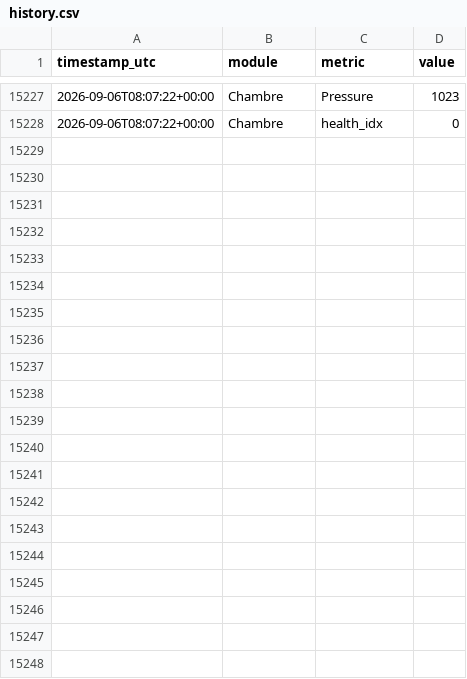
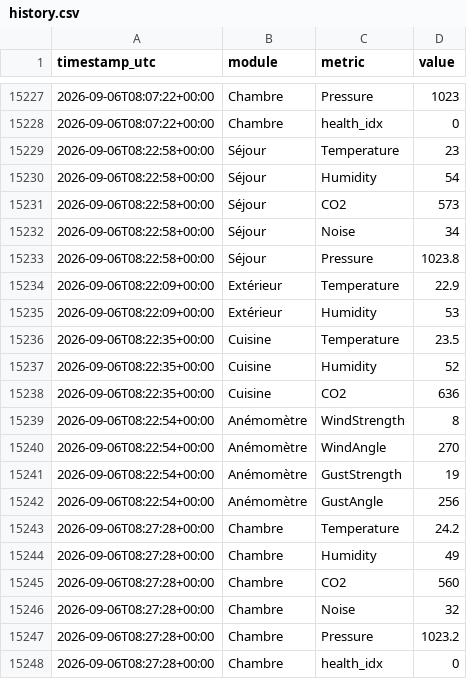
Before and after one commit to basilelacroix25/meteo-dashboard, a CSV file: data/history.csv, drawn as a sheet; only a part is shown, gaps mark what is left out.

```diff
--- a/data/history.csv
+++ b/data/history.csv
@@ -15228 +15228,21 @@ timestamp_utc,module,metric,value
 2026-09-06T08:07:22+00:00,Chambre,health_idx,0
+2026-09-06T08:22:58+00:00,Séjour,Temperature,23
+2026-09-06T08:22:58+00:00,Séjour,Humidity,54
+2026-09-06T08:22:58+00:00,Séjour,CO2,573
+2026-09-06T08:22:58+00:00,Séjour,Noise,34
+2026-09-06T08:22:58+00:00,Séjour,Pressure,1023.8
+2026-09-06T08:22:09+00:00,Extérieur,Temperature,22.9
+2026-09-06T08:22:09+00:00,Extérieur,Humidity,53
+2026-09-06T08:22:35+00:00,Cuisine,Temperature,23.5
+2026-09-06T08:22:35+00:00,Cuisine,Humidity,52
+2026-09-06T08:22:35+00:00,Cuisine,CO2,636
+2026-09-06T08:22:54+00:00,Anémomètre,WindStrength,8
+2026-09-06T08:22:54+00:00,Anémomètre,WindAngle,270
+2026-09-06T08:22:54+00:00,Anémomètre,GustStrength,19
+2026-09-06T08:22:54+00:00,Anémomètre,GustAngle,256
+2026-09-06T08:27:28+00:00,Chambre,Temperature,24.2
+2026-09-06T08:27:28+00:00,Chambre,Humidity,49
+2026-09-06T08:27:28+00:00,Chambre,CO2,560
+2026-09-06T08:27:28+00:00,Chambre,Noise,32
+2026-09-06T08:27:28+00:00,Chambre,Pressure,1023.2
+2026-09-06T08:27:28+00:00,Chambre,health_idx,0
```
Also changed, not shown: 1 other file.
